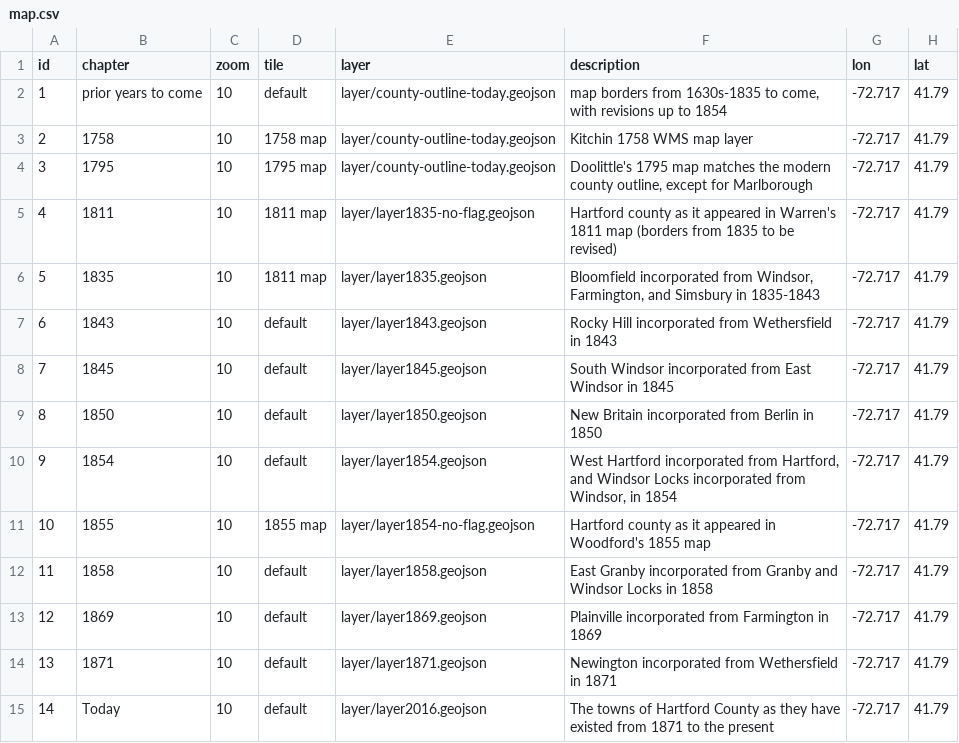
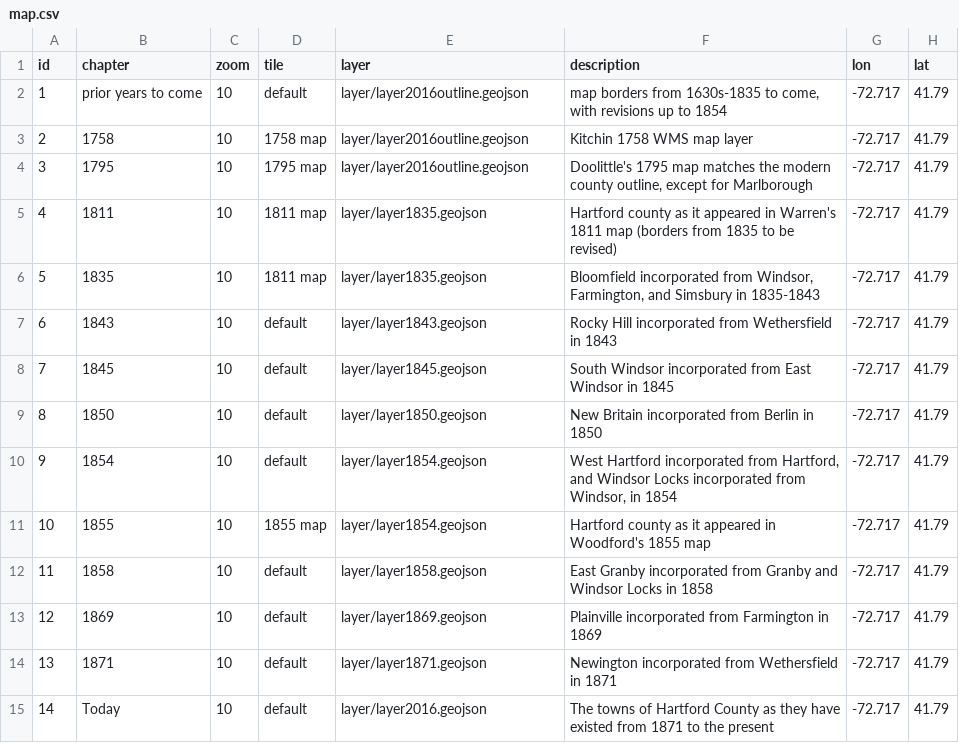
Before and after one commit to OnTheLine/otl-town-borders, a CSV file: map.csv, drawn as a sheet.

```diff
--- a/map.csv
+++ b/map.csv
@@ -1,6 +1,6 @@
 id,chapter,zoom,tile,layer,description,lon,lat
-1,prior years to come,10,default,layer/county-outline-today.geojson,"map borders from 1630s-1835 to come, with revisions up to 1854",-72.717,41.79
-2,1758,10,1758 map,layer/county-outline-today.geojson,Kitchin 1758 WMS map layer ,-72.717,41.79
-3,1795,10,1795 map,layer/county-outline-today.geojson,"Doolittle's 1795 map matches the modern county outline, except for Marlborough",-72.717,41.79
-4,1811,10,1811 map,layer/layer1835-no-flag.geojson,Hartford county as it appeared in Warren's 1811 map (borders from 1835 to be revised),-72.717,41.79
+1,prior years to come,10,default,layer/layer2016outline.geojson,"map borders from 1630s-1835 to come, with revisions up to 1854",-72.717,41.79
+2,1758,10,1758 map,layer/layer2016outline.geojson,Kitchin 1758 WMS map layer ,-72.717,41.79
+3,1795,10,1795 map,layer/layer2016outline.geojson,"Doolittle's 1795 map matches the modern county outline, except for Marlborough",-72.717,41.79
+4,1811,10,1811 map,layer/layer1835.geojson,Hartford county as it appeared in Warren's 1811 map (borders from 1835 to be revised),-72.717,41.79
 5,1835,10,1811 map,layer/layer1835.geojson,"Bloomfield incorporated from Windsor, Farmington, and Simsbury in 1835-1843",-72.717,41.79
@@ -10,3 +10,3 @@ id,chapter,zoom,tile,layer,description,lon,lat
 9,1854,10,default,layer/layer1854.geojson,"West Hartford incorporated from Hartford, and Windsor Locks incorporated from Windsor, in 1854",-72.717,41.79
-10,1855,10,1855 map,layer/layer1854-no-flag.geojson,Hartford county as it appeared in Woodford's 1855 map,-72.717,41.79
+10,1855,10,1855 map,layer/layer1854.geojson,Hartford county as it appeared in Woodford's 1855 map,-72.717,41.79
 11,1858,10,default,layer/layer1858.geojson,East Granby incorporated from Granby and Windsor Locks in 1858,-72.717,41.79
```
Also changed, not shown: 23 other files.
